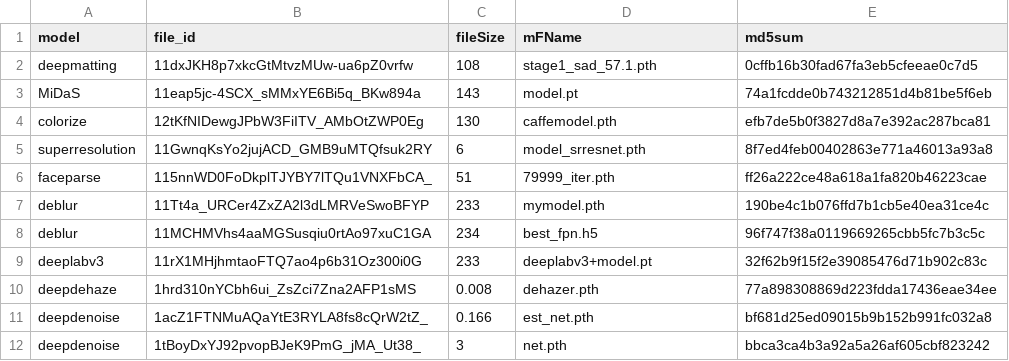
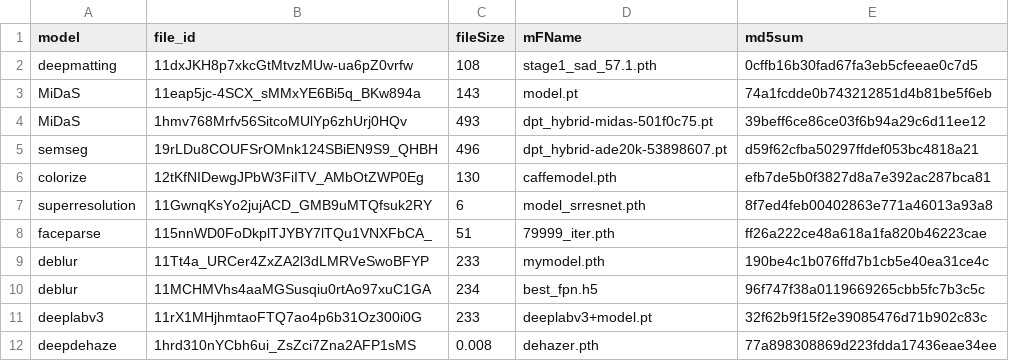
Before and after one commit to kritiksoman/GIMP-ML, a CSV file: gimpml/tools/model_info.csv, drawn as a sheet; only a part is shown; the shorter side is filled out with more unchanged rows; the diff names each change by its address in the sheet, - before the commit and + after, or states it on an @@ line.

Commit message:
new depth model

```diff
--- a/gimpml/tools/model_info.csv
+++ b/gimpml/tools/model_info.csv
+row 4: MiDaS | 1hmv768Mrfv56SitcoMUlYp6zhUrj0HQv | 493 | dpt_hybrid-midas-501f0c75.pt | 39beff6ce86ce03f6b94a29c6d11ee12
+row 5: semseg | 19rLDu8COUFSrOMnk124SBiEN9S9_QHBH | 496 | dpt_hybrid-ade20k-53898607.pt | d59f62cfba50297ffdef053bc4818a21
```
Also changed, not shown: 3 other files.
